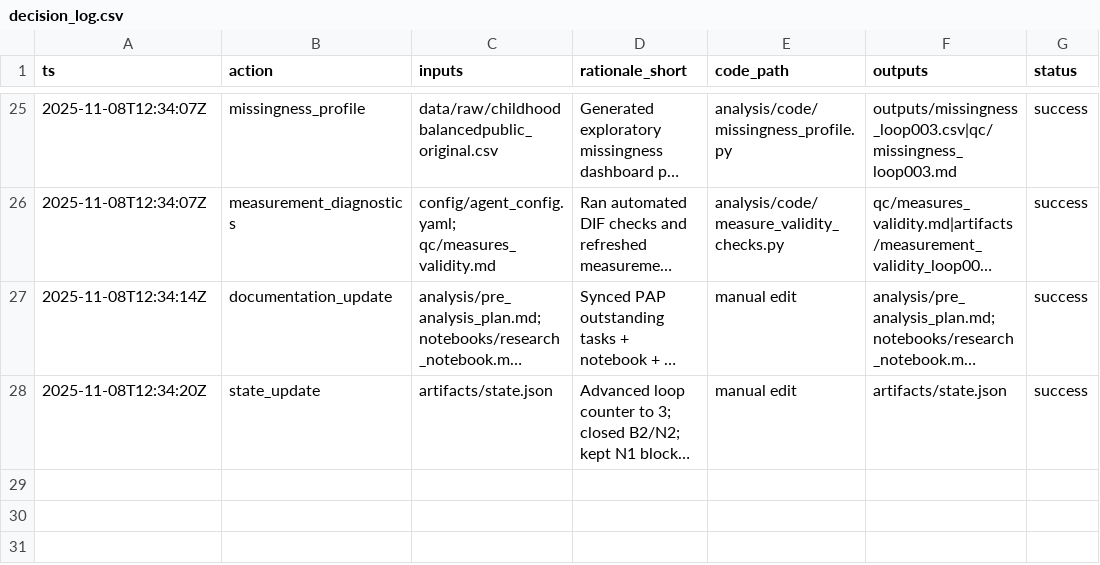
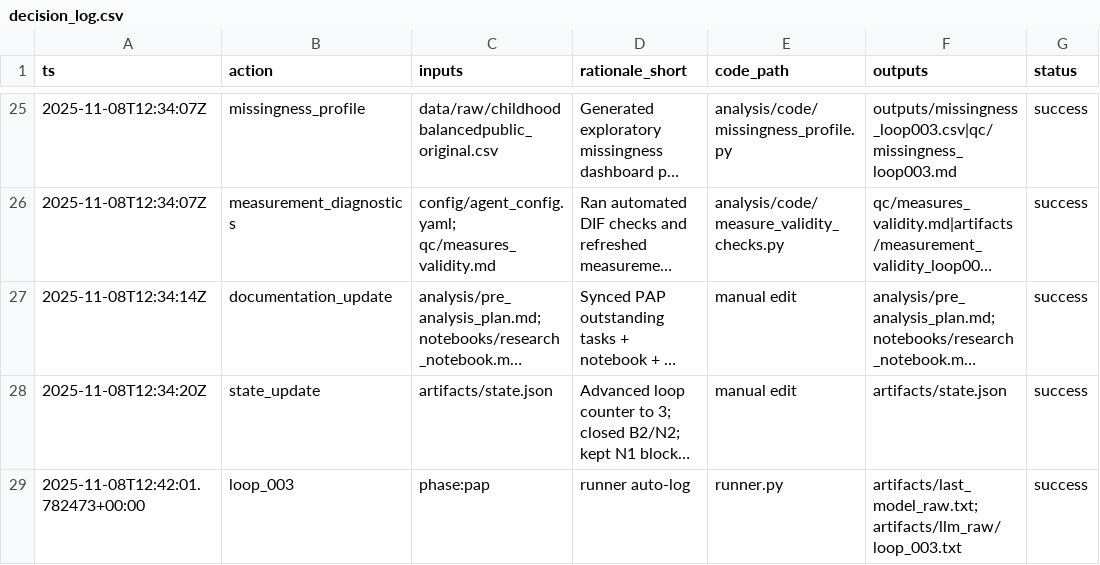
Before and after one commit to whp-wessel/ai_scientist, a CSV file: experiment_4b_aella_extensive_direct_edits_not_json/analysis/decision_log.csv, drawn as a sheet; only a part is shown, gaps mark what is left out; long unchanged cells end in …; the diff names each change by its address in the sheet, - before the commit and + after, or states it on an @@ line.

Commit message:
chore: loop_003

```diff
--- a/experiment_4b_aella_extensive_direct_edits_not_json/analysis/decision_log.csv
+++ b/experiment_4b_aella_extensive_direct_edits_not_json/analysis/decision_log.csv
+row 29: 2025-11-08T12:42:01.782473+00:00 | loop_003 | phase:pap | runner auto-log | runner.py | artifacts/last_model_raw.txt;artifacts/llm_raw/loop_003.txt | success
```
Also changed, not shown: 1 other file.
